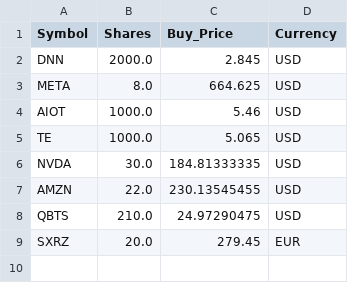
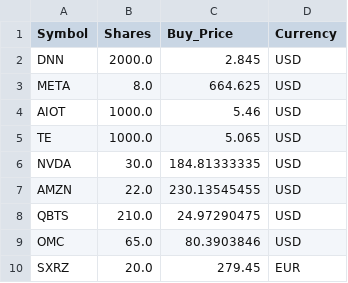
Before and after one commit to ddanyro/market-scanner, a CSV file: tws_positions.csv, drawn as a sheet.

```diff
--- a/tws_positions.csv
+++ b/tws_positions.csv
@@ -8,2 +8,3 @@ AMZN,22.0,230.13545455,USD
 QBTS,210.0,24.97290475,USD
+OMC,65.0,80.3903846,USD
 SXRZ,20.0,279.45,EUR
```
Also changed, not shown: portfolio.csv, tws_orders.csv, 4 other files.
